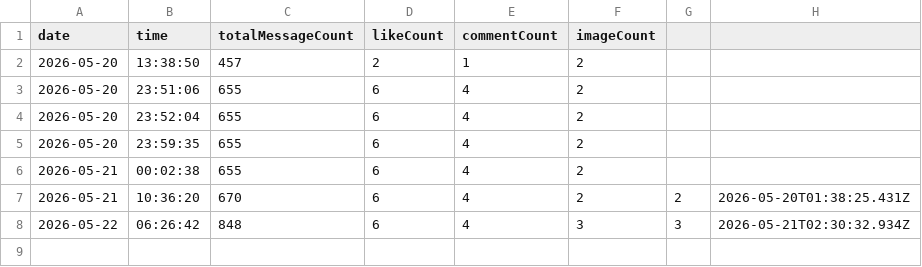
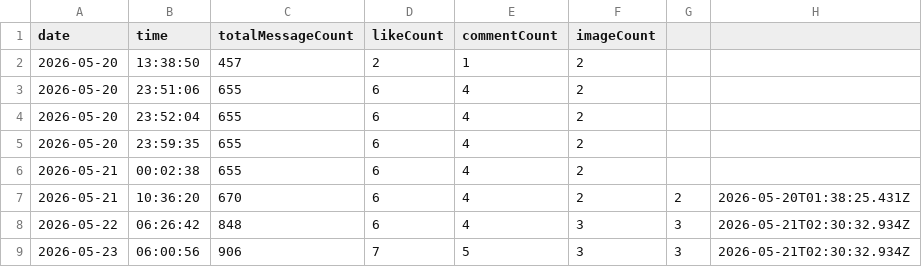
Before and after one commit to gdrpaul3-byte/character_tracker, a CSV file: data/hanseo_yun_stats.csv, drawn as a sheet; the diff names each change by its address in the sheet, - before the commit and + after, or states it on an @@ line.

Commit message:
Update Hanseo Yun tracker data

```diff
--- a/data/hanseo_yun_stats.csv
+++ b/data/hanseo_yun_stats.csv
+row 9: 2026-05-23 | 06:00:56 | 906 | 7 | 5 | 3 | 3 | 2026-05-21T02:30:32.934Z
```
Also changed, not shown: 2 other files.
